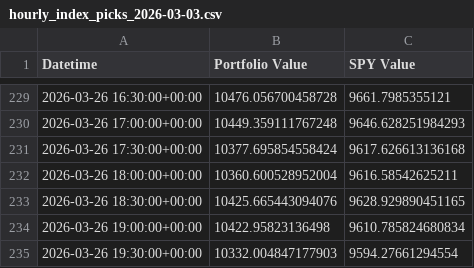
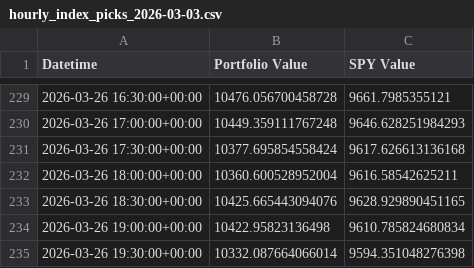
Before and after one commit to g-prakash/sp500_screener, a CSV file: hourly_index_picks_2026-03-03.csv, drawn as a sheet; only a part is shown, gaps mark what is left out.

```diff
--- a/hourly_index_picks_2026-03-03.csv
+++ b/hourly_index_picks_2026-03-03.csv
@@ -234,2 +234,2 @@ Datetime,Portfolio Value,SPY Value
 2026-03-26 19:00:00+00:00,10422.95823136498,9610.785824680834
-2026-03-26 19:30:00+00:00,10332.004847177903,9594.27661294554
+2026-03-26 19:30:00+00:00,10332.087664066014,9594.351048276398
```
Also changed, not shown: 2 other files.
